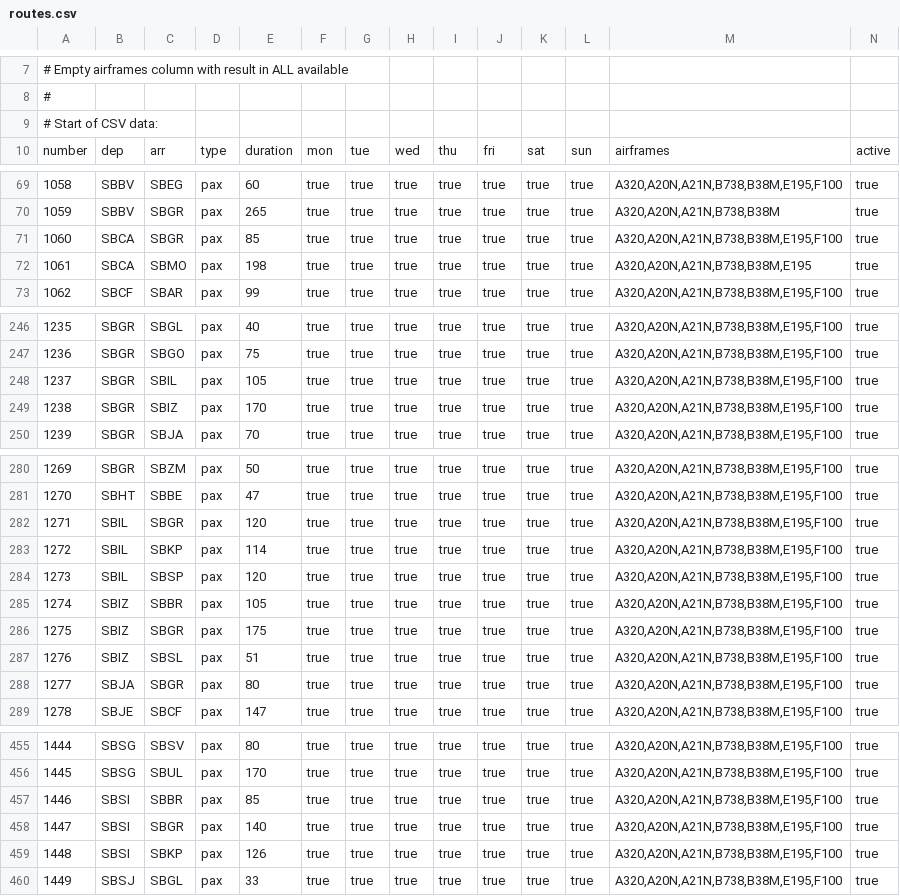
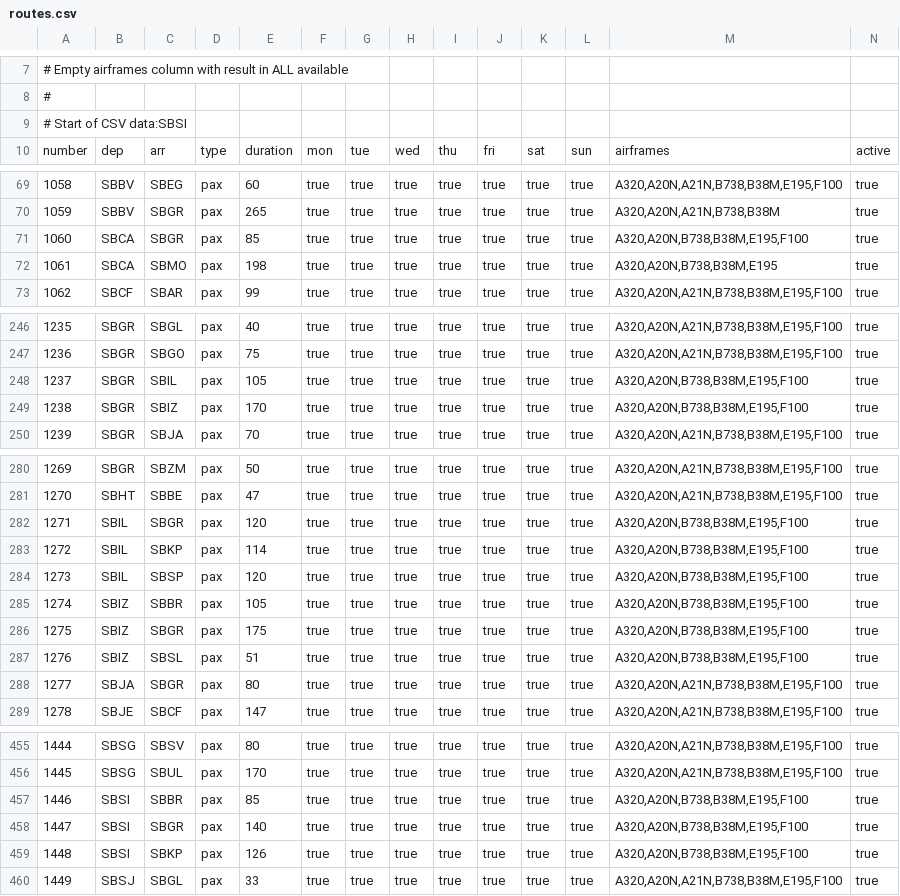
Before and after one commit to VolarVirtualAirlines/volarvirtualairlines-website, a CSV file: assets/data/routes.csv, drawn as a sheet; only a part is shown, gaps mark what is left out; the diff covers the shown part only.

Commit message:
Add files via upload

```diff
--- a/assets/data/routes.csv
+++ b/assets/data/routes.csv
@@ -8,3 +8,3 @@
 #
-# Start of CSV data:
+# Start of CSV data:SBSI
 number,dep,arr,type,duration,mon,tue,wed,thu,fri,sat,sun,airframes,active
@@ -70,4 +70,4 @@ number,dep,arr,type,duration,mon,tue,wed,thu,fri,sat,sun,airframes,active
 1059,SBBV,SBGR,pax,265,true,true,true,true,true,true,true,"A320,A20N,A21N,B738,B38M",true
-1060,SBCA,SBGR,pax,85,true,true,true,true,true,true,true,"A320,A20N,A21N,B738,B38M,E195,F100",true
-1061,SBCA,SBMO,pax,198,true,true,true,true,true,true,true,"A320,A20N,A21N,B738,B38M,E195",true
+1060,SBCA,SBGR,pax,85,true,true,true,true,true,true,true,"A320,A20N,B738,B38M,E195,F100",true
+1061,SBCA,SBMO,pax,198,true,true,true,true,true,true,true,"A320,A20N,B738,B38M,E195",true
 1062,SBCF,SBAR,pax,99,true,true,true,true,true,true,true,"A320,A20N,A21N,B738,B38M,E195,F100",true
@@ -247,4 +247,4 @@ number,dep,arr,type,duration,mon,tue,wed,thu,fri,sat,sun,airframes,active
 1236,SBGR,SBGO,pax,75,true,true,true,true,true,true,true,"A320,A20N,A21N,B738,B38M,E195,F100",true
-1237,SBGR,SBIL,pax,105,true,true,true,true,true,true,true,"A320,A20N,A21N,B738,B38M,E195,F100",true
-1238,SBGR,SBIZ,pax,170,true,true,true,true,true,true,true,"A320,A20N,A21N,B738,B38M,E195,F100",true
+1237,SBGR,SBIL,pax,105,true,true,true,true,true,true,true,"A320,A20N,B738,B38M,E195,F100",true
+1238,SBGR,SBIZ,pax,170,true,true,true,true,true,true,true,"A320,A20N,B738,B38M,E195,F100",true
 1239,SBGR,SBJA,pax,70,true,true,true,true,true,true,true,"A320,A20N,A21N,B738,B38M,E195,F100",true
@@ -281,8 +281,8 @@ number,dep,arr,type,duration,mon,tue,wed,thu,fri,sat,sun,airframes,active
 1270,SBHT,SBBE,pax,47,true,true,true,true,true,true,true,"A320,A20N,A21N,B738,B38M,E195,F100",true
-1271,SBIL,SBGR,pax,120,true,true,true,true,true,true,true,"A320,A20N,A21N,B738,B38M,E195,F100",true
-1272,SBIL,SBKP,pax,114,true,true,true,true,true,true,true,"A320,A20N,A21N,B738,B38M,E195,F100",true
-1273,SBIL,SBSP,pax,120,true,true,true,true,true,true,true,"A320,A20N,A21N,B738,B38M,E195,F100",true
-1274,SBIZ,SBBR,pax,105,true,true,true,true,true,true,true,"A320,A20N,A21N,B738,B38M,E195,F100",true
-1275,SBIZ,SBGR,pax,175,true,true,true,true,true,true,true,"A320,A20N,A21N,B738,B38M,E195,F100",true
-1276,SBIZ,SBSL,pax,51,true,true,true,true,true,true,true,"A320,A20N,A21N,B738,B38M,E195,F100",true
+1271,SBIL,SBGR,pax,120,true,true,true,true,true,true,true,"A320,A20N,B738,B38M,E195,F100",true
+1272,SBIL,SBKP,pax,114,true,true,true,true,true,true,true,"A320,A20N,B738,B38M,E195,F100",true
+1273,SBIL,SBSP,pax,120,true,true,true,true,true,true,true,"A320,A20N,B738,B38M,E195,F100",true
+1274,SBIZ,SBBR,pax,105,true,true,true,true,true,true,true,"A320,A20N,B738,B38M,E195,F100",true
+1275,SBIZ,SBGR,pax,175,true,true,true,true,true,true,true,"A320,A20N,B738,B38M,E195,F100",true
+1276,SBIZ,SBSL,pax,51,true,true,true,true,true,true,true,"A320,A20N,B738,B38M,E195,F100",true
 1277,SBJA,SBGR,pax,80,true,true,true,true,true,true,true,"A320,A20N,A21N,B738,B38M,E195,F100",true
@@ -456,5 +456,5 @@ number,dep,arr,type,duration,mon,tue,wed,thu,fri,sat,sun,airframes,active
 1445,SBSG,SBUL,pax,170,true,true,true,true,true,true,true,"A320,A20N,A21N,B738,B38M,E195,F100",true
-1446,SBSI,SBBR,pax,85,true,true,true,true,true,true,true,"A320,A20N,A21N,B738,B38M,E195,F100",true
-1447,SBSI,SBGR,pax,140,true,true,true,true,true,true,true,"A320,A20N,A21N,B738,B38M,E195,F100",true
-1448,SBSI,SBKP,pax,126,true,true,true,true,true,true,true,"A320,A20N,A21N,B738,B38M,E195,F100",true
+1446,SBSI,SBBR,pax,85,true,true,true,true,true,true,true,"A320,A20N,B738,B38M,E195,F100",true
+1447,SBSI,SBGR,pax,140,true,true,true,true,true,true,true,"A320,A20N,B738,B38M,E195,F100",true
+1448,SBSI,SBKP,pax,126,true,true,true,true,true,true,true,"A320,A20N,B738,B38M,E195,F100",true
 1449,SBSJ,SBGL,pax,33,true,true,true,true,true,true,true,"A320,A20N,A21N,B738,B38M,E195,F100",true
```
Also changed, not shown: 9 edited cells elsewhere in this file.
